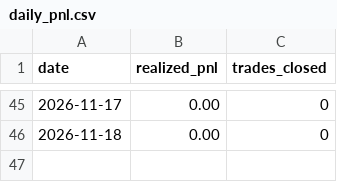
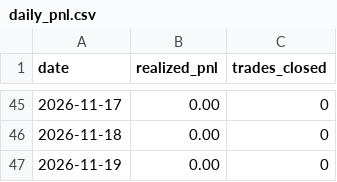
Before and after one commit to manchalasudharshan/alpaca-trading-bot, a CSV file: daily_pnl.csv, drawn as a sheet; only a part is shown, gaps mark what is left out; the diff names each change by its address in the sheet, - before the commit and + after, or states it on an @@ line.

```diff
--- a/daily_pnl.csv
+++ b/daily_pnl.csv
+row 47: 2026-11-19 | 0.00 | 0
```
Also changed, not shown: 2 other files.
